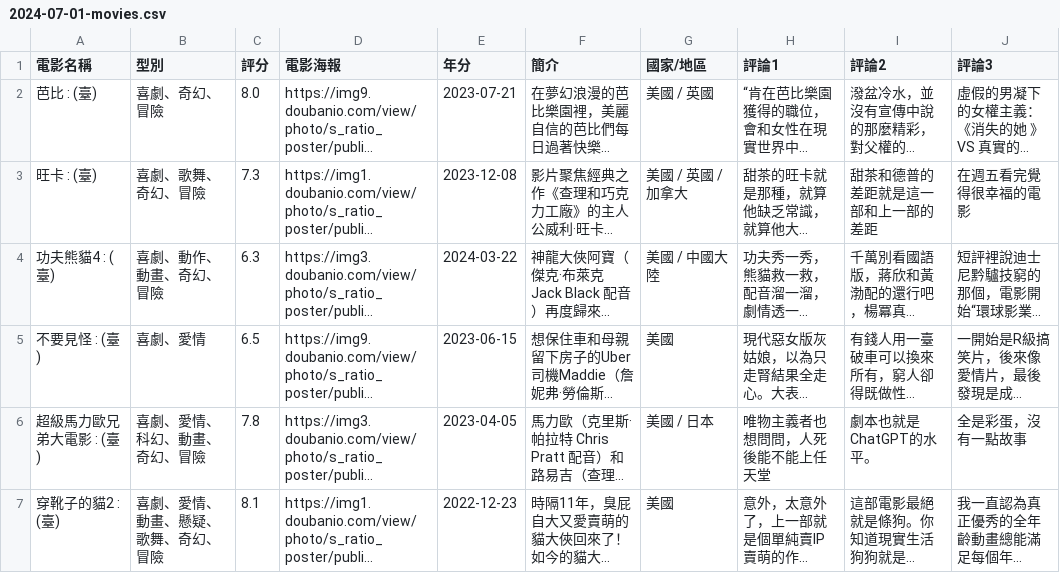
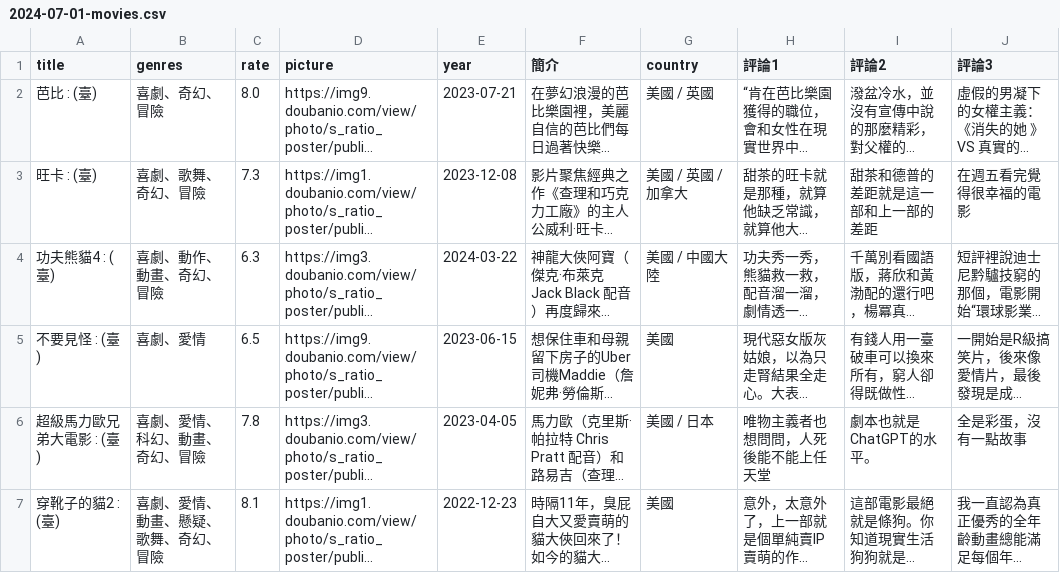
Before and after one commit to KrystalYao/linebot-test, a CSV file: 2024-07-01-movies.csv, drawn as a sheet; only a part is shown; long unchanged cells end in …; the diff names each change by its address in the sheet, - before the commit and + after, or states it on an @@ line.

Commit message:
Update 2024-07-01-movies.csv

```diff
--- a/2024-07-01-movies.csv
+++ b/2024-07-01-movies.csv
-A1: 電影名稱
+A1: title
-B1: 型別
+B1: genres
-C1: 評分
+C1: rate
-D1: 電影海報
+D1: picture
-E1: 年分
+E1: year
-G1: 國家/地區
+G1: country
```
